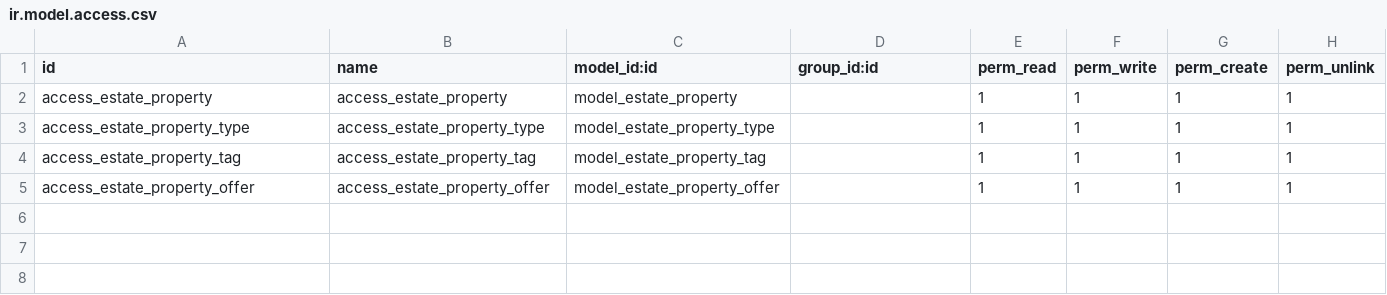
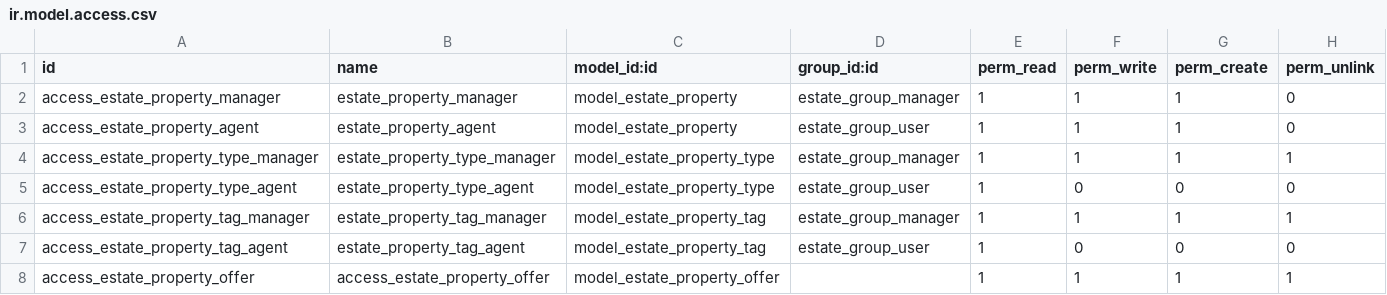
Before and after one commit to prra-odoo/odoo-training-2023, a CSV file: estate/security/ir.model.access.csv, drawn as a sheet.

Commit message:
[ADD] estate:  Added Record rule and modified access rights
Added Record rules for agent and moreover to it, added groups named
Agent and manager having different access rights each.

```diff
--- a/estate/security/ir.model.access.csv
+++ b/estate/security/ir.model.access.csv
@@ -1,5 +1,8 @@
 id,name,model_id:id,group_id:id,perm_read,perm_write,perm_create,perm_unlink
-access_estate_property,access_estate_property,model_estate_property,,1,1,1,1
-access_estate_property_type,access_estate_property_type,model_estate_property_type,,1,1,1,1
-access_estate_property_tag,access_estate_property_tag,model_estate_property_tag,,1,1,1,1
+access_estate_property_manager,estate_property_manager,model_estate_property,estate_group_manager,1,1,1,0
+access_estate_property_agent,estate_property_agent,model_estate_property,estate_group_user,1,1,1,0
+access_estate_property_type_manager,estate_property_type_manager,model_estate_property_type,estate_group_manager,1,1,1,1
+access_estate_property_type_agent,estate_property_type_agent,model_estate_property_type,estate_group_user,1,0,0,0
+access_estate_property_tag_manager,estate_property_tag_manager,model_estate_property_tag,estate_group_manager,1,1,1,1
+access_estate_property_tag_agent,estate_property_tag_agent,model_estate_property_tag,estate_group_user,1,0,0,0
 access_estate_property_offer,access_estate_property_offer,model_estate_property_offer,,1,1,1,1
```
Also changed, not shown: 7 other files.
